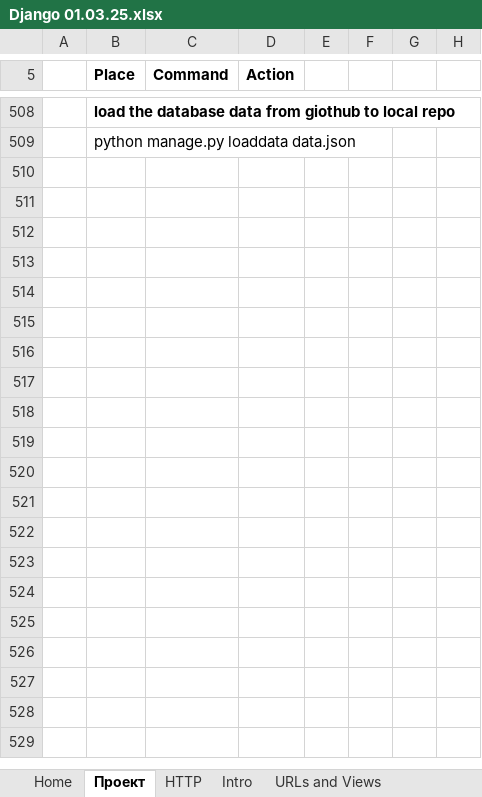
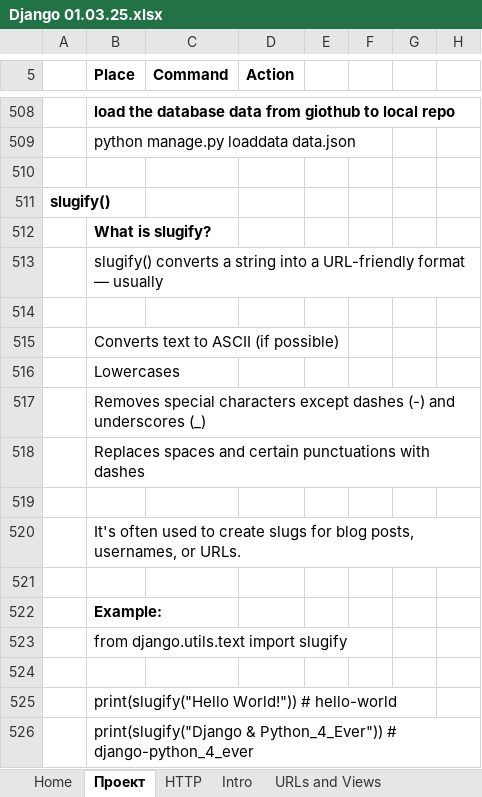
Before and after one commit to Vasil-S-Vasilev/git_test, an Excel workbook: Django 01.03.25.xlsx, sheet Проект, drawn as a sheet; only a part is shown, gaps mark what is left out; values as stored, in another font and other column widths than the file's, no borders; charts and pictures not drawn; the diff names each change by its address in the sheet, - before the commit and + after, or states it on an @@ line.

Commit message:
02.07 work

```diff
--- a/Django 01.03.25.xlsx (sheet Проект)
+++ b/Django 01.03.25.xlsx (sheet Проект)
+row 510: (empty)
+row 511: slugify()
+row 512:  | What is slugify?
+row 513:  | slugify() converts a string into a URL-friendly format — usually
+row 514: (empty)
+row 515:  | Converts text to ASCII (if possible)
+row 516:  | Lowercases
+row 517:  | Removes special characters except dashes (-) and underscores (_)
+row 518:  | Replaces spaces and certain punctuations with dashes
+row 519: (empty)
+row 520:  | It's often used to create slugs for blog posts, usernames, or URLs.
+row 521: (empty)
+row 522:  | Example:
+row 523:  | from django.utils.text import slugify
+row 524: (empty)
+row 525:  | print(slugify("Hello World!")) # hello-world
+row 526:  | print(slugify("Django & Python_4_Ever")) # django-python_4_ever
```
Also changed, not shown: charts or pictures.
